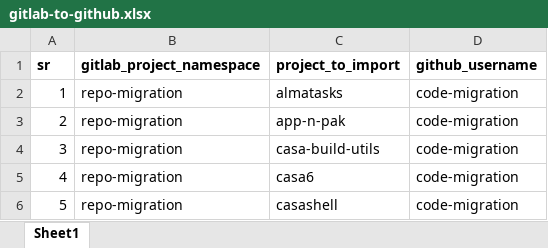
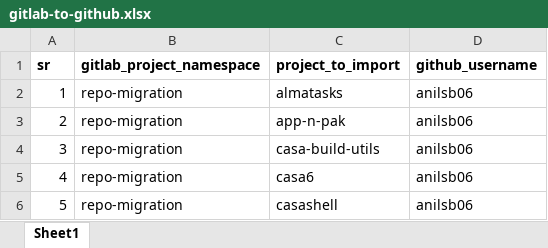
Before and after one commit to vinayhegde105/SCM-Migration-DEMO, an Excel workbook: gitlab-github/gitlab-to-github.xlsx, sheet Sheet1, drawn as a sheet; values as stored, in another font and other column widths than the file's, no borders; the diff names each change by its address in the sheet, - before the commit and + after, or states it on an @@ line.

Commit message:
updated

```diff
--- a/gitlab-github/gitlab-to-github.xlsx (sheet Sheet1)
+++ b/gitlab-github/gitlab-to-github.xlsx (sheet Sheet1)
-D2:D6 (github_username): code-migration
+D2:D6 (github_username): anilsb06
```
